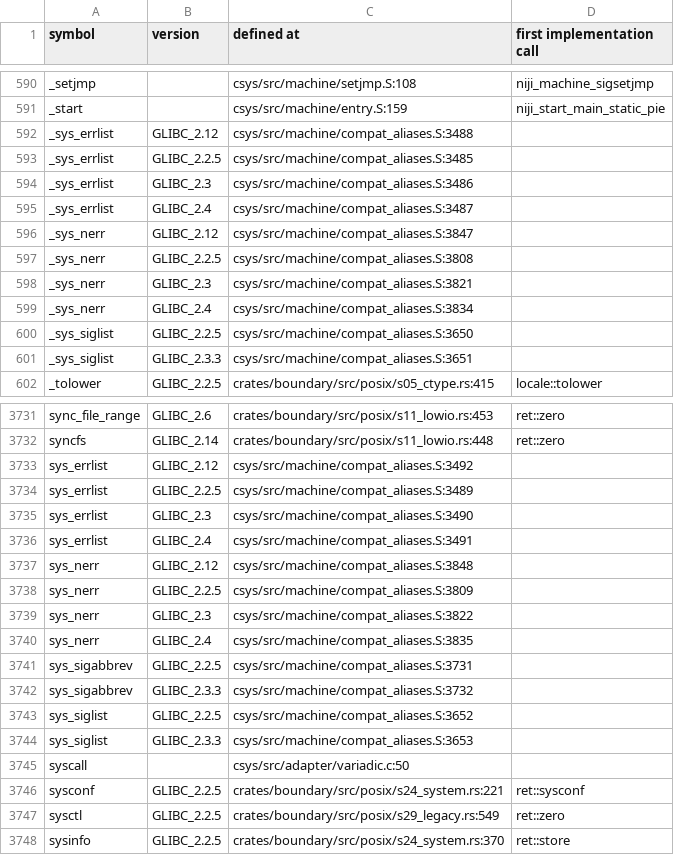
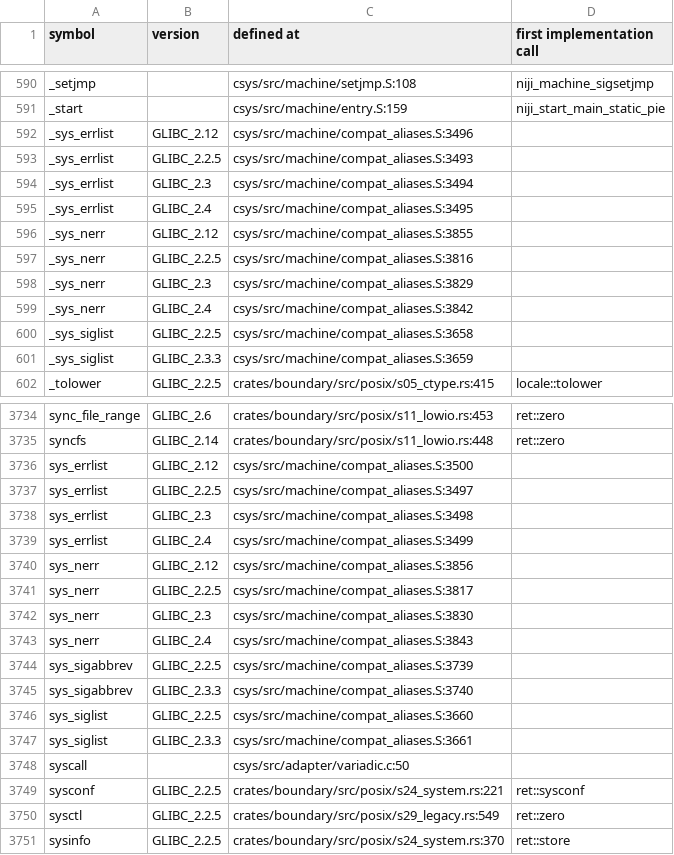
Before and after one commit to duskglow/libniji, a TSV file: docs/codemap/symbols.tsv, drawn as a sheet; only a part is shown, gaps mark what is left out; the diff covers the shown part only.

```diff
--- a/docs/codemap/symbols.tsv
+++ b/docs/codemap/symbols.tsv
@@ -591,12 +591,12 @@ _setjmp		csys/src/machine/setjmp.S:108	niji_machine_sigsetjmp
 _start		csys/src/machine/entry.S:159	niji_start_main_static_pie
-_sys_errlist	GLIBC_2.12	csys/src/machine/compat_aliases.S:3488	
-_sys_errlist	GLIBC_2.2.5	csys/src/machine/compat_aliases.S:3485	
-_sys_errlist	GLIBC_2.3	csys/src/machine/compat_aliases.S:3486	
-_sys_errlist	GLIBC_2.4	csys/src/machine/compat_aliases.S:3487	
-_sys_nerr	GLIBC_2.12	csys/src/machine/compat_aliases.S:3847	
-_sys_nerr	GLIBC_2.2.5	csys/src/machine/compat_aliases.S:3808	
-_sys_nerr	GLIBC_2.3	csys/src/machine/compat_aliases.S:3821	
-_sys_nerr	GLIBC_2.4	csys/src/machine/compat_aliases.S:3834	
-_sys_siglist	GLIBC_2.2.5	csys/src/machine/compat_aliases.S:3650	
-_sys_siglist	GLIBC_2.3.3	csys/src/machine/compat_aliases.S:3651	
+_sys_errlist	GLIBC_2.12	csys/src/machine/compat_aliases.S:3496	
+_sys_errlist	GLIBC_2.2.5	csys/src/machine/compat_aliases.S:3493	
+_sys_errlist	GLIBC_2.3	csys/src/machine/compat_aliases.S:3494	
+_sys_errlist	GLIBC_2.4	csys/src/machine/compat_aliases.S:3495	
+_sys_nerr	GLIBC_2.12	csys/src/machine/compat_aliases.S:3855	
+_sys_nerr	GLIBC_2.2.5	csys/src/machine/compat_aliases.S:3816	
+_sys_nerr	GLIBC_2.3	csys/src/machine/compat_aliases.S:3829	
+_sys_nerr	GLIBC_2.4	csys/src/machine/compat_aliases.S:3842	
+_sys_siglist	GLIBC_2.2.5	csys/src/machine/compat_aliases.S:3658	
+_sys_siglist	GLIBC_2.3.3	csys/src/machine/compat_aliases.S:3659	
 _tolower	GLIBC_2.2.5	crates/boundary/src/posix/s05_ctype.rs:415	locale::tolower
@@ -3732,14 +3735,14 @@ sync_file_range	GLIBC_2.6	crates/boundary/src/posix/s11_lowio.rs:453	ret::zero
 syncfs	GLIBC_2.14	crates/boundary/src/posix/s11_lowio.rs:448	ret::zero
-sys_errlist	GLIBC_2.12	csys/src/machine/compat_aliases.S:3492	
-sys_errlist	GLIBC_2.2.5	csys/src/machine/compat_aliases.S:3489	
-sys_errlist	GLIBC_2.3	csys/src/machine/compat_aliases.S:3490	
-sys_errlist	GLIBC_2.4	csys/src/machine/compat_aliases.S:3491	
-sys_nerr	GLIBC_2.12	csys/src/machine/compat_aliases.S:3848	
-sys_nerr	GLIBC_2.2.5	csys/src/machine/compat_aliases.S:3809	
-sys_nerr	GLIBC_2.3	csys/src/machine/compat_aliases.S:3822	
-sys_nerr	GLIBC_2.4	csys/src/machine/compat_aliases.S:3835	
-sys_sigabbrev	GLIBC_2.2.5	csys/src/machine/compat_aliases.S:3731	
-sys_sigabbrev	GLIBC_2.3.3	csys/src/machine/compat_aliases.S:3732	
-sys_siglist	GLIBC_2.2.5	csys/src/machine/compat_aliases.S:3652	
-sys_siglist	GLIBC_2.3.3	csys/src/machine/compat_aliases.S:3653	
+sys_errlist	GLIBC_2.12	csys/src/machine/compat_aliases.S:3500	
+sys_errlist	GLIBC_2.2.5	csys/src/machine/compat_aliases.S:3497	
+sys_errlist	GLIBC_2.3	csys/src/machine/compat_aliases.S:3498	
+sys_errlist	GLIBC_2.4	csys/src/machine/compat_aliases.S:3499	
+sys_nerr	GLIBC_2.12	csys/src/machine/compat_aliases.S:3856	
+sys_nerr	GLIBC_2.2.5	csys/src/machine/compat_aliases.S:3817	
+sys_nerr	GLIBC_2.3	csys/src/machine/compat_aliases.S:3830	
+sys_nerr	GLIBC_2.4	csys/src/machine/compat_aliases.S:3843	
+sys_sigabbrev	GLIBC_2.2.5	csys/src/machine/compat_aliases.S:3739	
+sys_sigabbrev	GLIBC_2.3.3	csys/src/machine/compat_aliases.S:3740	
+sys_siglist	GLIBC_2.2.5	csys/src/machine/compat_aliases.S:3660	
+sys_siglist	GLIBC_2.3.3	csys/src/machine/compat_aliases.S:3661	
 syscall		csys/src/adapter/variadic.c:50	
```
Also changed, not shown: 3 added rows and 45 edited cells elsewhere in this file.
